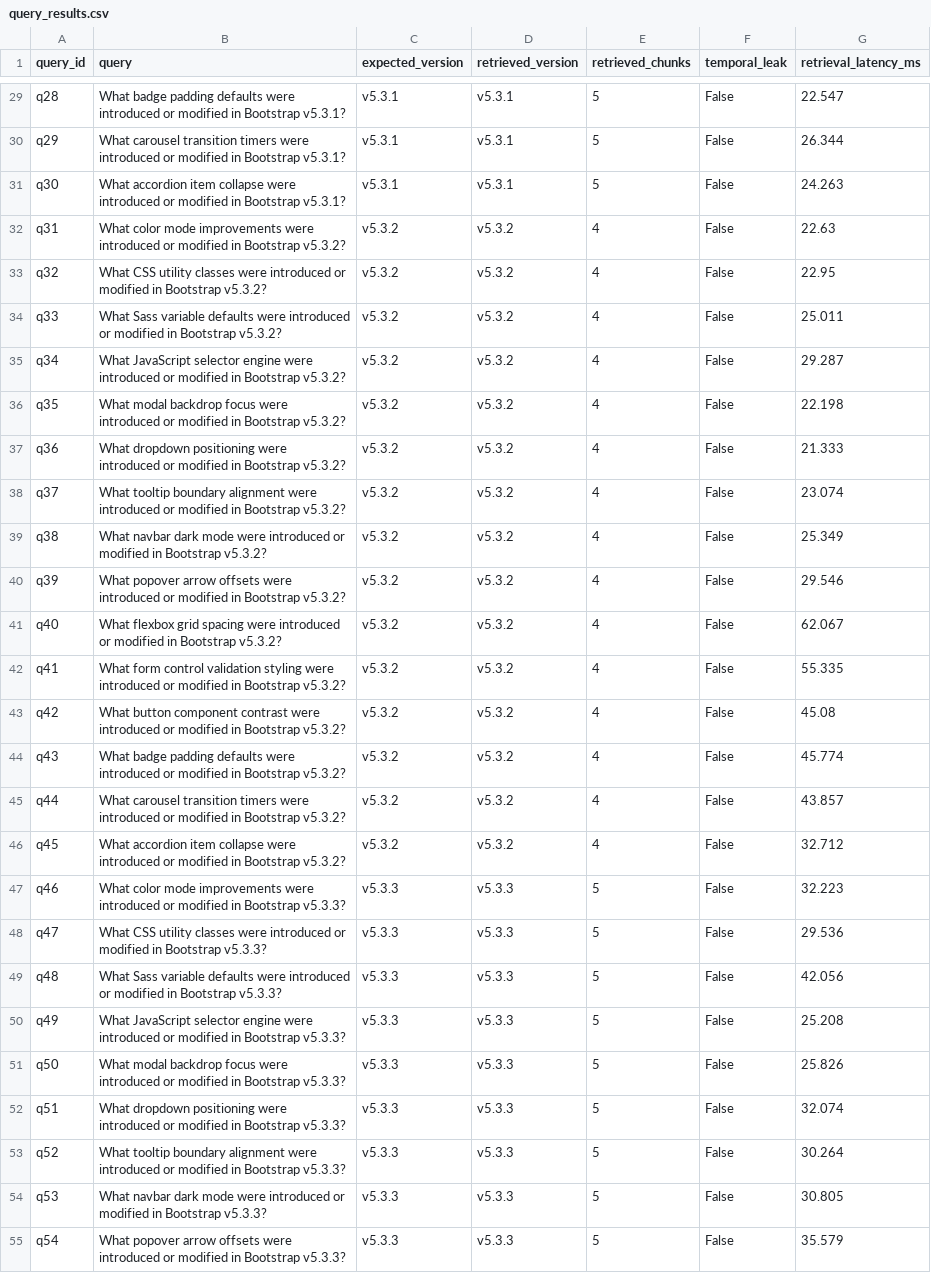
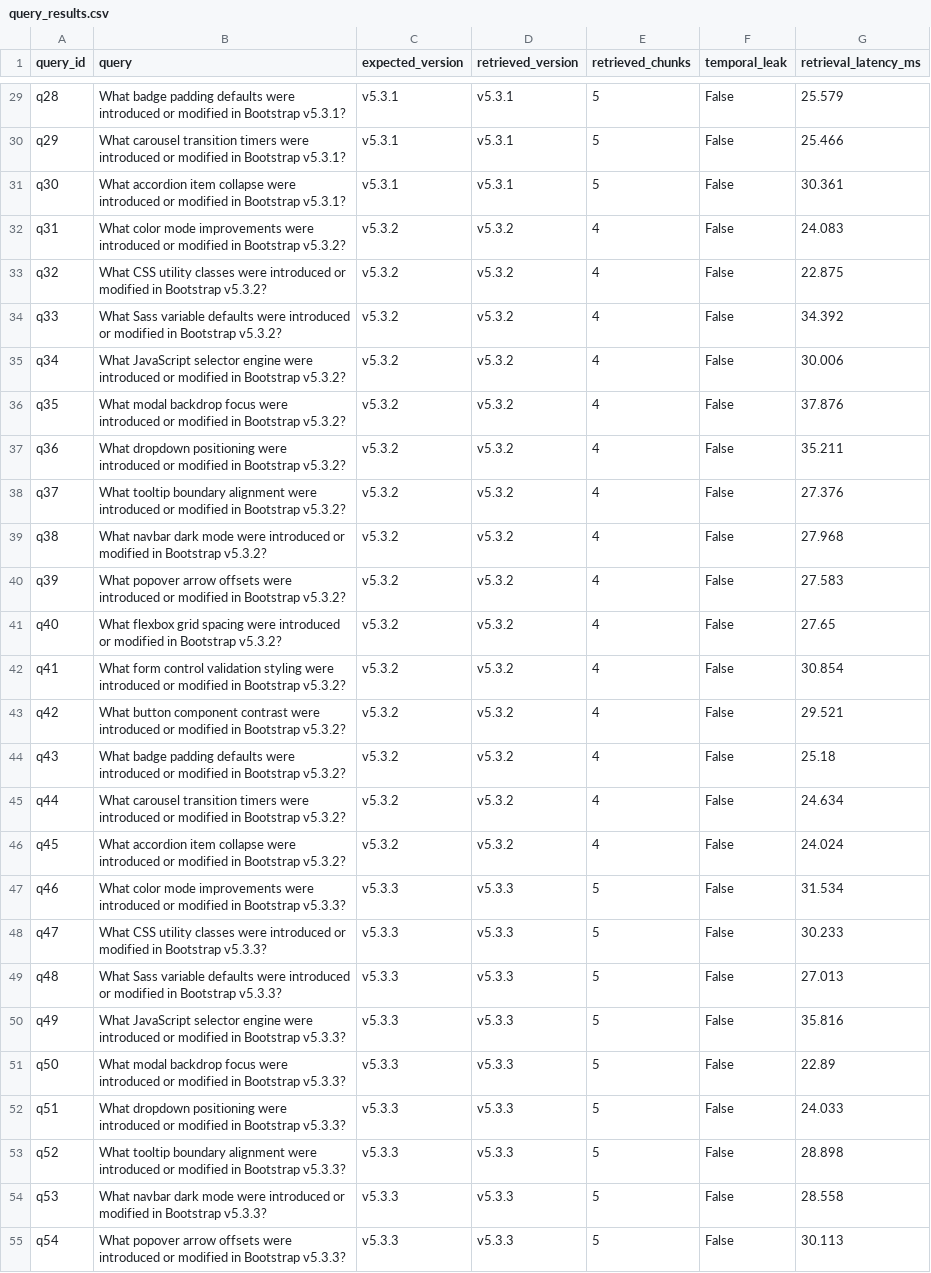
Before and after one commit to weiqiloo97-jpg/RAG-Integration-with-LLM, a CSV file: query_results.csv, drawn as a sheet; only a part is shown, gaps mark what is left out; the diff covers the shown part only; the diff names each change by its address in the sheet, - before the commit and + after, or states it on an @@ line.

```diff
--- a/query_results.csv
+++ b/query_results.csv
-G29 (retrieval_latency_ms): 22.547
+G29 (retrieval_latency_ms): 25.579
-G30 (retrieval_latency_ms): 26.344
+G30 (retrieval_latency_ms): 25.466
-G31 (retrieval_latency_ms): 24.263
+G31 (retrieval_latency_ms): 30.361
-G32 (retrieval_latency_ms): 22.63
+G32 (retrieval_latency_ms): 24.083
-G33 (retrieval_latency_ms): 22.95
+G33 (retrieval_latency_ms): 22.875
-G34 (retrieval_latency_ms): 25.011
+G34 (retrieval_latency_ms): 34.392
-G35 (retrieval_latency_ms): 29.287
+G35 (retrieval_latency_ms): 30.006
-G36 (retrieval_latency_ms): 22.198
+G36 (retrieval_latency_ms): 37.876
-G37 (retrieval_latency_ms): 21.333
+G37 (retrieval_latency_ms): 35.211
-G38 (retrieval_latency_ms): 23.074
+G38 (retrieval_latency_ms): 27.376
-G39 (retrieval_latency_ms): 25.349
+G39 (retrieval_latency_ms): 27.968
-G40 (retrieval_latency_ms): 29.546
+G40 (retrieval_latency_ms): 27.583
-G41 (retrieval_latency_ms): 62.067
+G41 (retrieval_latency_ms): 27.65
-G42 (retrieval_latency_ms): 55.335
+G42 (retrieval_latency_ms): 30.854
-G43 (retrieval_latency_ms): 45.08
+G43 (retrieval_latency_ms): 29.521
-G44 (retrieval_latency_ms): 45.774
+G44 (retrieval_latency_ms): 25.18
-G45 (retrieval_latency_ms): 43.857
+G45 (retrieval_latency_ms): 24.634
-G46 (retrieval_latency_ms): 32.712
+G46 (retrieval_latency_ms): 24.024
-G47 (retrieval_latency_ms): 32.223
+G47 (retrieval_latency_ms): 31.534
-G48 (retrieval_latency_ms): 29.536
+G48 (retrieval_latency_ms): 30.233
-G49 (retrieval_latency_ms): 42.056
+G49 (retrieval_latency_ms): 27.013
-G50 (retrieval_latency_ms): 25.208
+G50 (retrieval_latency_ms): 35.816
-G51 (retrieval_latency_ms): 25.826
+G51 (retrieval_latency_ms): 22.89
-G52 (retrieval_latency_ms): 32.074
+G52 (retrieval_latency_ms): 24.033
-G53 (retrieval_latency_ms): 30.264
+G53 (retrieval_latency_ms): 28.898
-G54 (retrieval_latency_ms): 30.805
+G54 (retrieval_latency_ms): 28.558
-G55 (retrieval_latency_ms): 35.579
+G55 (retrieval_latency_ms): 30.113
```
Also changed, not shown: 73 edited cells elsewhere in this file, latency_results.csv, 12 other files.
